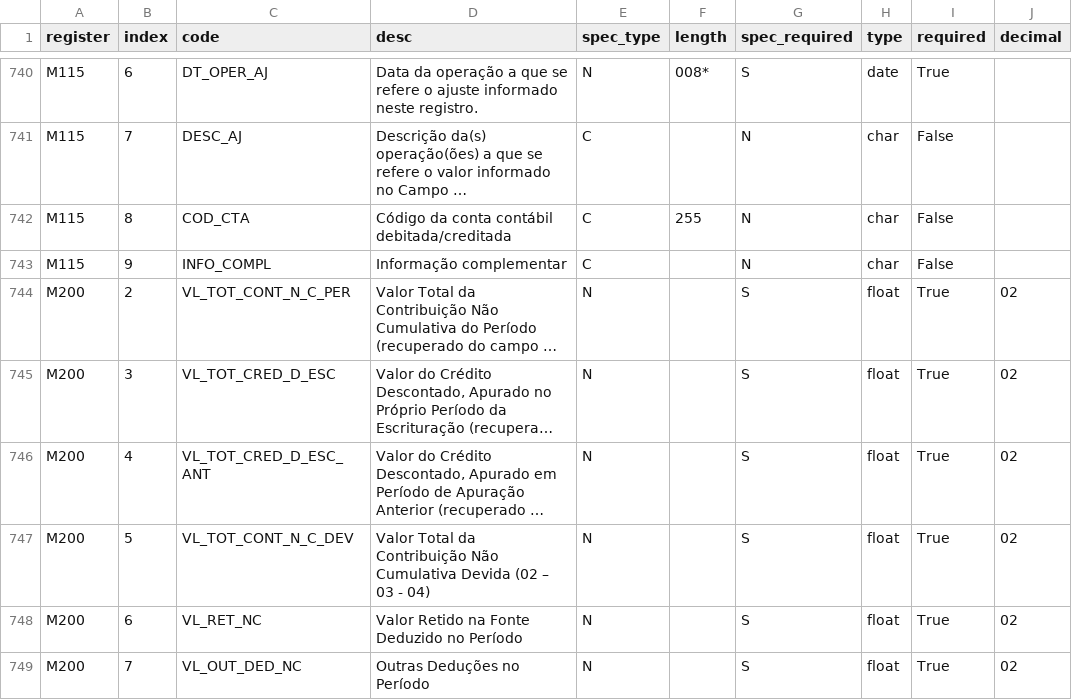
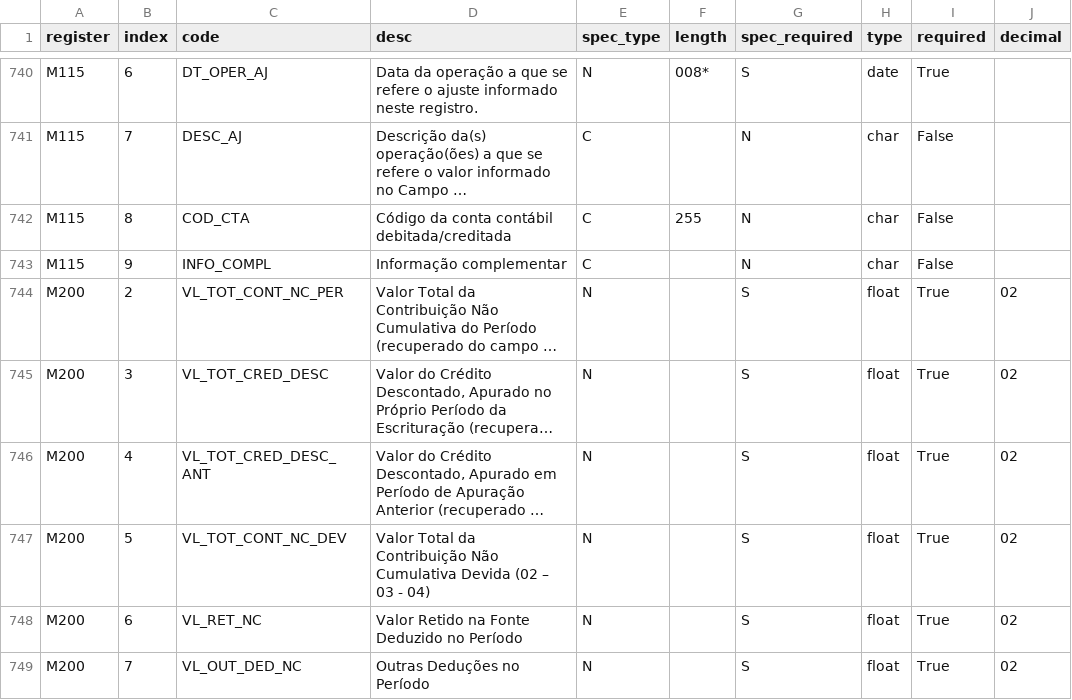
Before and after one commit to akretion/sped-extractor, a CSV file: extract_sped/specs/efd_pis_cofins/efd_pis_cofins_fields.csv, drawn as a sheet; only a part is shown, gaps mark what is left out; long unchanged cells end in …; the diff covers the shown part only; the diff names each change by its address in the sheet, - before the commit and + after, or states it on an @@ line.

```diff
--- a/extract_sped/specs/efd_pis_cofins/efd_pis_cofins_fields.csv
+++ b/extract_sped/specs/efd_pis_cofins/efd_pis_cofins_fields.csv
-C744 (code): VL_TOT_CONT_N_C_PER
+C744 (code): VL_TOT_CONT_NC_PER
-C745 (code): VL_TOT_CRED_D_ESC
+C745 (code): VL_TOT_CRED_DESC
-C746 (code): VL_TOT_CRED_D_ESC_ANT
+C746 (code): VL_TOT_CRED_DESC_ANT
-C747 (code): VL_TOT_CONT_N_C_DEV
+C747 (code): VL_TOT_CONT_NC_DEV
```
Also changed, not shown: 108 edited cells elsewhere in this file, 7 other files.
